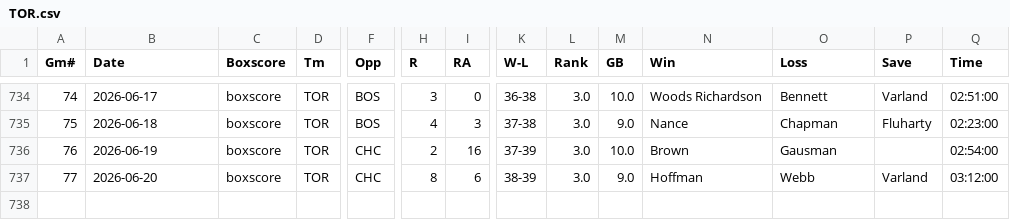
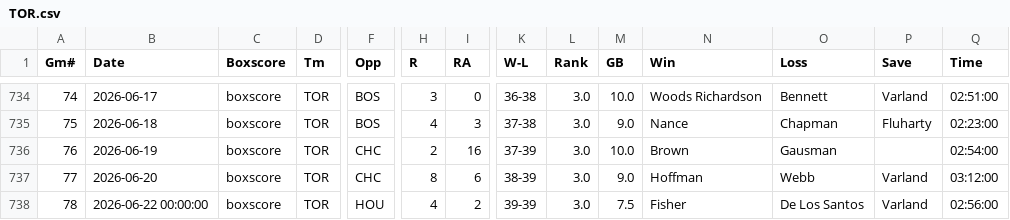
Before and after one commit to ironmanics/mlb-data, a CSV file: data/gamelogs/TOR.csv, drawn as a sheet; only a part is shown, gaps mark what is left out; rows hold the shown columns only; the diff names each change by its address in the sheet, - before the commit and + after, or states it on an @@ line.

Commit message:
Add 1 game(s) for TOR — 2026-06-23

```diff
--- a/data/gamelogs/TOR.csv
+++ b/data/gamelogs/TOR.csv
+row 738: 78 | 2026-06-22 00:00:00 | boxscore | TOR | HOU | 4 | 2 | 39-39 | 3.0 | 7.5 | Fisher | De Los Santos | Varland | 02:56:00
```
